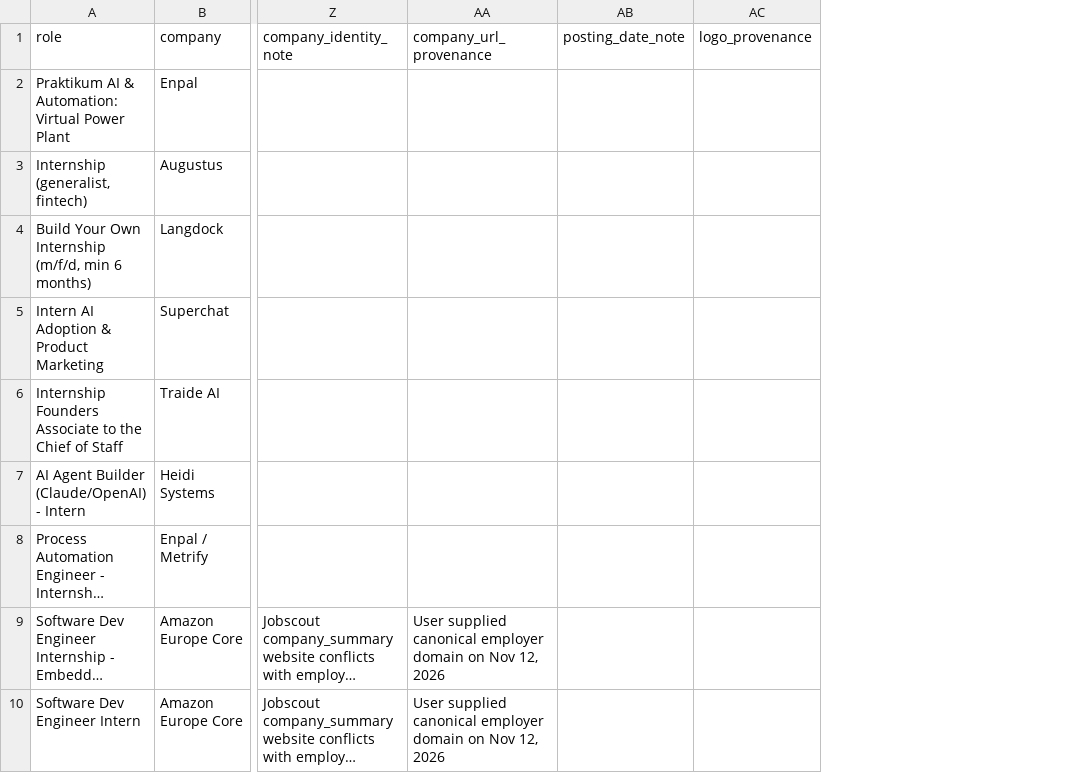
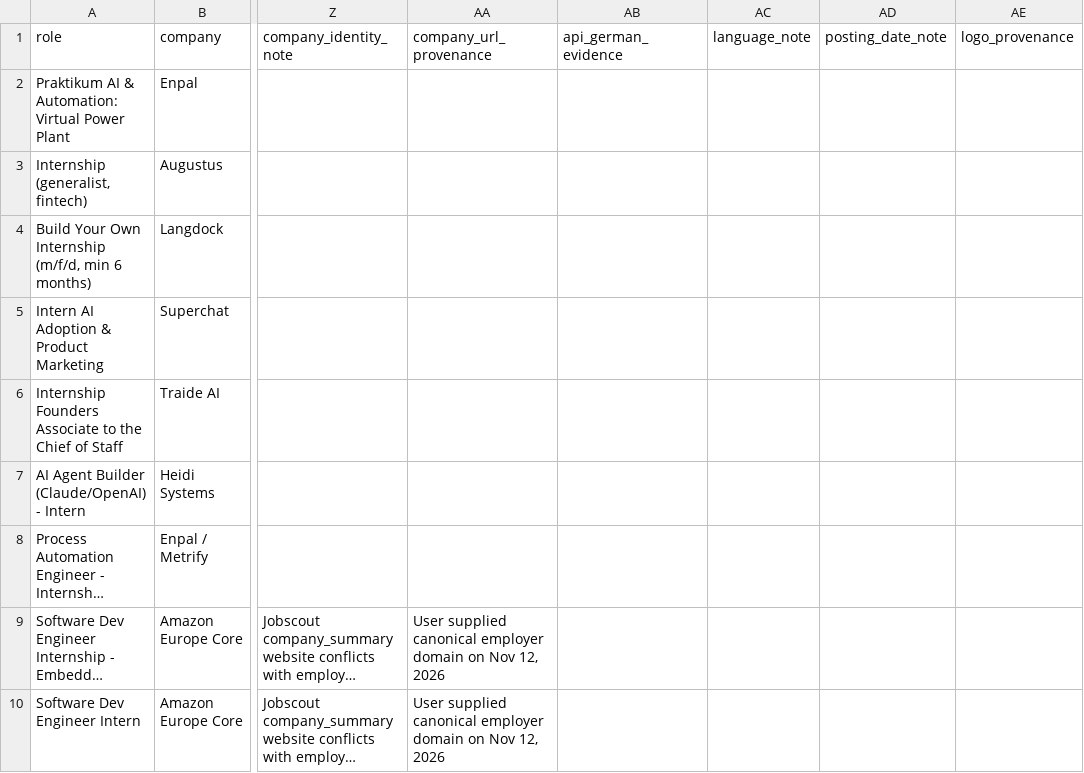
Before and after one commit to noah-42/berlin-internships, a CSV file: data/2-jobs.csv, drawn as a sheet; only a part is shown, gaps mark what is left out; long unchanged cells end in …; the diff covers the shown part only; the diff names each change by its address in the sheet, - before the commit and + after, or states it on an @@ line.

Commit message:
Update 2-jobs.csv

```diff
--- a/data/2-jobs.csv
+++ b/data/2-jobs.csv
+column AB (api_german_evidence), empty
+column AC (language_note), empty
```
Also changed, not shown: 4 added rows elsewhere in this file.
